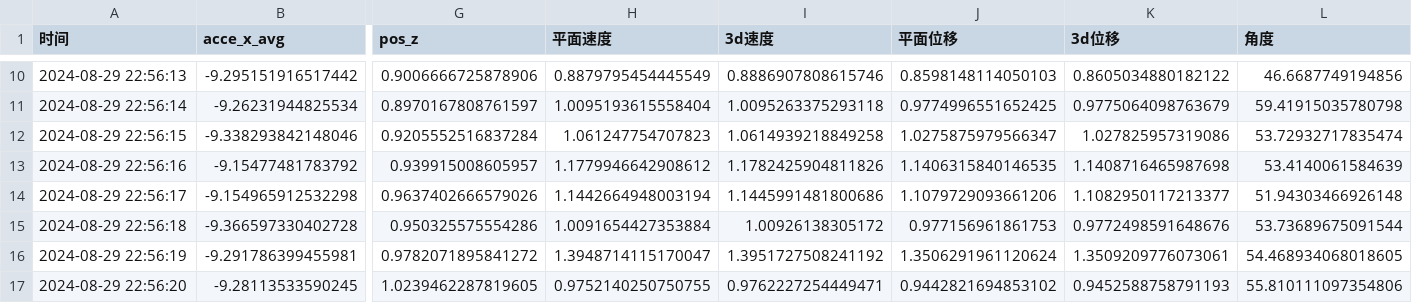
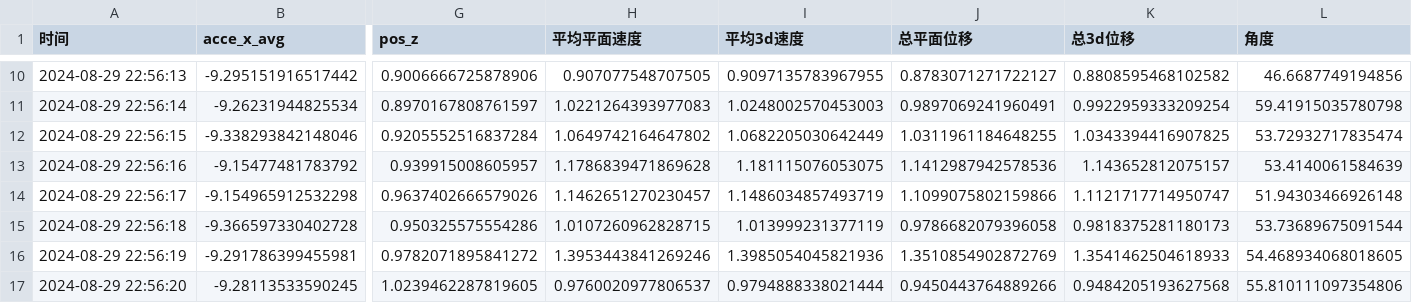
Before and after one commit to zhangleino1/3D-Pedestrian-Trajectory-Collection, a CSV file: processed/20240829_225558_processed.csv, drawn as a sheet; only a part is shown, gaps mark what is left out; the diff covers the shown part only; the diff names each change by its address in the sheet, - before the commit and + after, or states it on an @@ line.

```diff
--- a/processed/20240829_225558_processed.csv
+++ b/processed/20240829_225558_processed.csv
-H1: 平面速度
+H1: 平均平面速度
-I1: 3d速度
+I1: 平均3d速度
-J1: 平面位移
+J1: 总平面位移
-K1: 3d位移
+K1: 总3d位移
-H10 (平均平面速度): 0.8879795454445549
+H10 (平均平面速度): 0.907077548707505
-I10 (平均3d速度): 0.8886907808615746
+I10 (平均3d速度): 0.9097135783967955
-J10 (总平面位移): 0.8598148114050103
+J10 (总平面位移): 0.8783071271722127
-K10 (总3d位移): 0.8605034880182122
+K10 (总3d位移): 0.8808595468102582
-H11 (平均平面速度): 1.0095193615558404
+H11 (平均平面速度): 1.0221264393977083
-I11 (平均3d速度): 1.0095263375293118
+I11 (平均3d速度): 1.0248002570453003
-J11 (总平面位移): 0.9774996551652425
+J11 (总平面位移): 0.9897069241960491
-K11 (总3d位移): 0.9775064098763679
+K11 (总3d位移): 0.9922959333209254
-H12 (平均平面速度): 1.061247754707823
+H12 (平均平面速度): 1.0649742164647802
-I12 (平均3d速度): 1.0614939218849258
+I12 (平均3d速度): 1.0682205030642449
-J12 (总平面位移): 1.0275875979566347
+J12 (总平面位移): 1.0311961184648255
-K12 (总3d位移): 1.027825957319086
+K12 (总3d位移): 1.0343394416907825
-H13 (平均平面速度): 1.1779946642908612
+H13 (平均平面速度): 1.1786839471869628
-I13 (平均3d速度): 1.1782425904811826
+I13 (平均3d速度): 1.181115076053075
-J13 (总平面位移): 1.1406315840146535
+J13 (总平面位移): 1.1412987942578536
-K13 (总3d位移): 1.1408716465987698
+K13 (总3d位移): 1.143652812075157
-H14 (平均平面速度): 1.1442664948003194
+H14 (平均平面速度): 1.1462651270230457
-I14 (平均3d速度): 1.1445991481800686
+I14 (平均3d速度): 1.1486034857493719
-J14 (总平面位移): 1.1079729093661206
+J14 (总平面位移): 1.1099075802159866
-K14 (总3d位移): 1.1082950117213377
+K14 (总3d位移): 1.1121717714950747
-H15 (平均平面速度): 1.0091654427353884
+H15 (平均平面速度): 1.0107260962828715
-I15 (平均3d速度): 1.00926138305172
+I15 (平均3d速度): 1.013999231377119
-J15 (总平面位移): 0.977156961861753
+J15 (总平面位移): 0.9786682079396058
-K15 (总3d位移): 0.9772498591648676
+K15 (总3d位移): 0.9818375281180173
-H16 (平均平面速度): 1.3948714115170047
+H16 (平均平面速度): 1.3953443841269246
-I16 (平均3d速度): 1.3951727508241192
+I16 (平均3d速度): 1.3985054045821936
-J16 (总平面位移): 1.3506291961120624
+J16 (总平面位移): 1.3510854902872769
-K16 (总3d位移): 1.3509209776073061
+K16 (总3d位移): 1.3541462504618933
-H17 (平均平面速度): 0.9752140250750755
+H17 (平均平面速度): 0.9760020977806537
-I17 (平均3d速度): 0.9762227254449471
+I17 (平均3d速度): 0.9794888338021444
-J17 (总平面位移): 0.9442821694853102
+J17 (总平面位移): 0.9450443764889266
-K17 (总3d位移): 0.9452588758791193
+K17 (总3d位移): 0.9484205193627568
```
Also changed, not shown: 64 edited cells elsewhere in this file, processed/20240829_225513_processed.csv, processed/summary.csv, 1 other file.
